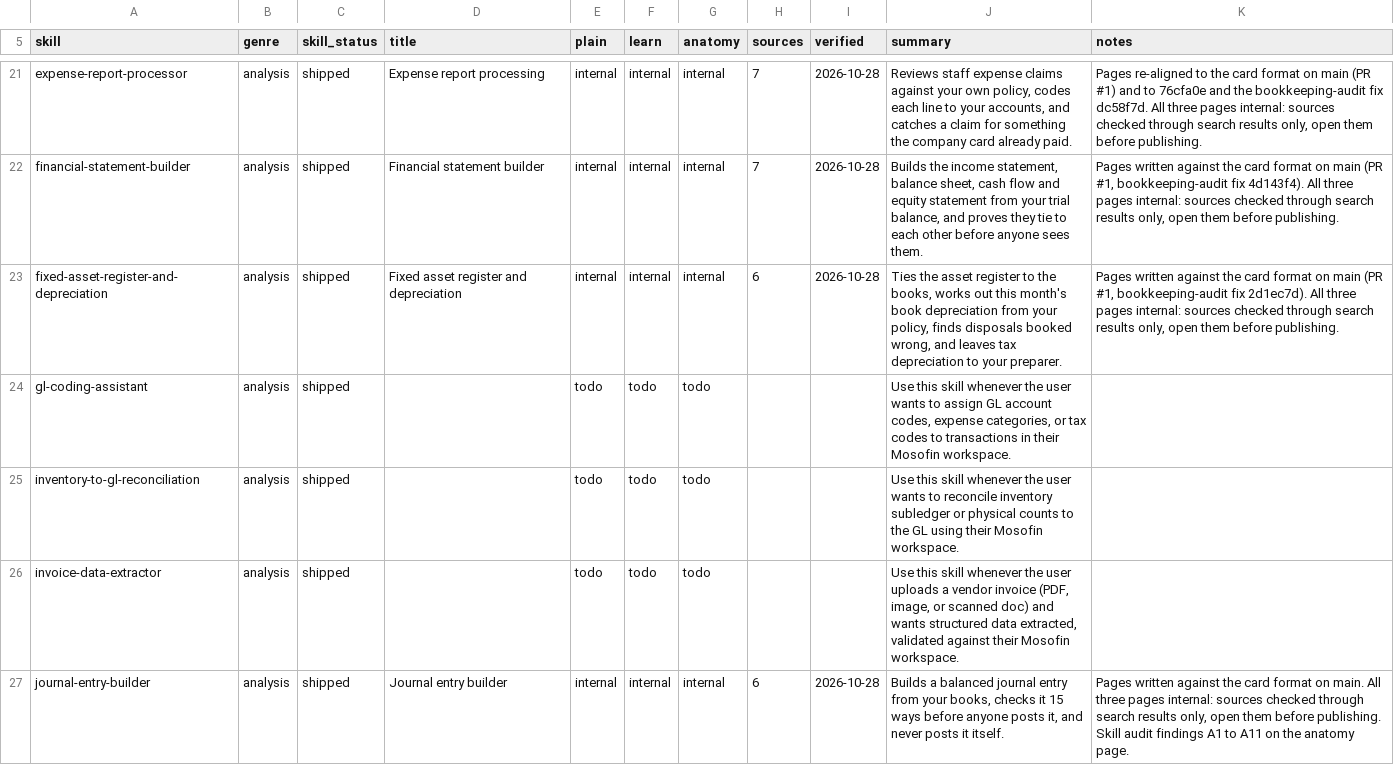
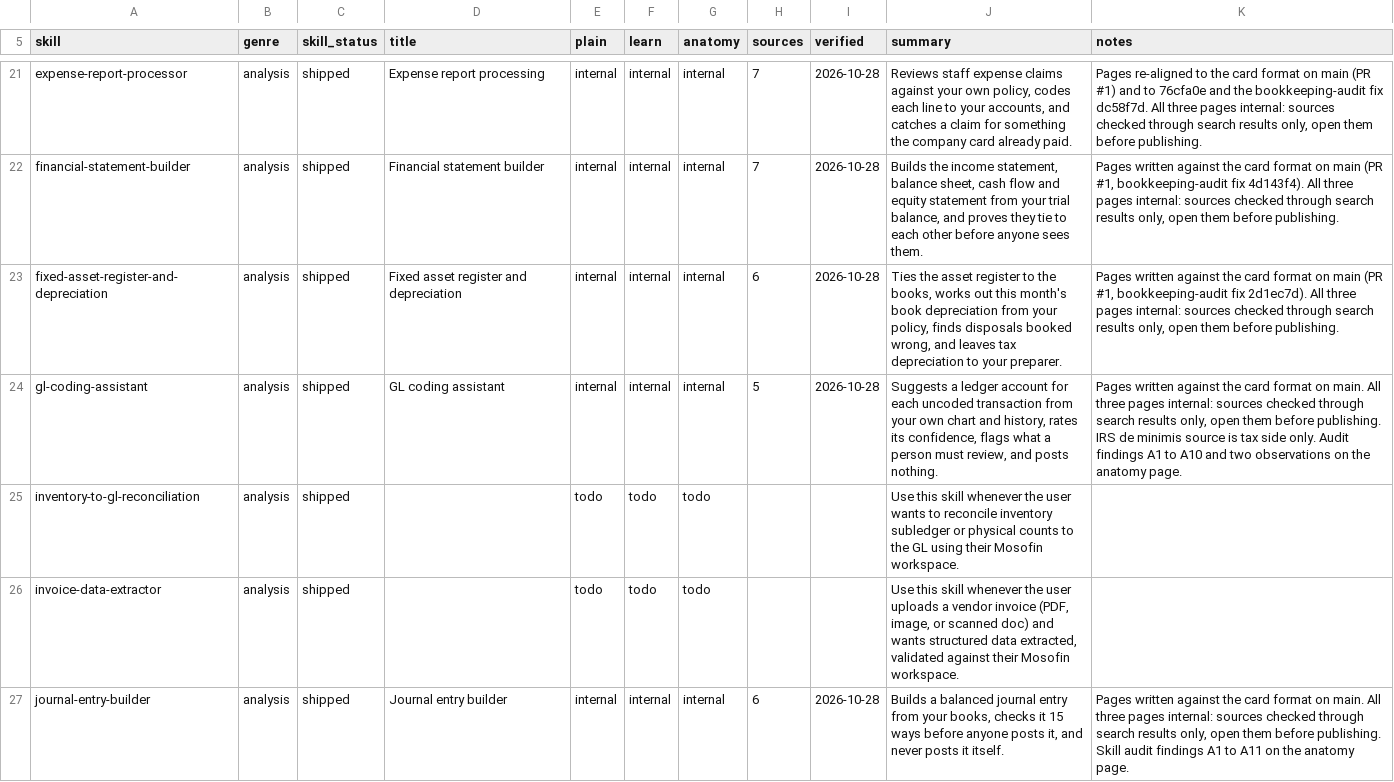
Before and after one commit to MosoFin/mosofin-skill-explainers, a TSV file: tracker.tsv, drawn as a sheet; only a part is shown, gaps mark what is left out.

```diff
--- a/tracker.tsv
+++ b/tracker.tsv
@@ -23,3 +23,3 @@ financial-statement-builder	analysis	shipped	Financial statement builder	interna
 fixed-asset-register-and-depreciation	analysis	shipped	Fixed asset register and depreciation	internal	internal	internal	6	2026-10-28	Ties the asset register to the books, works out this month's book depreciation from your policy, finds disposals booked wrong, and leaves tax depreciation to your preparer.	Pages written against the card format on main (PR #1, bookkeeping-audit fix 2d1ec7d). All three pages internal: sources checked through search results only, open them before publishing.
-gl-coding-assistant	analysis	shipped		todo	todo	todo			Use this skill whenever the user wants to assign GL account codes, expense categories, or tax codes to transactions in their Mosofin workspace.	
+gl-coding-assistant	analysis	shipped	GL coding assistant	internal	internal	internal	5	2026-10-28	Suggests a ledger account for each uncoded transaction from your own chart and history, rates its confidence, flags what a person must review, and posts nothing.	Pages written against the card format on main. All three pages internal: sources checked through search results only, open them before publishing. IRS de minimis source is tax side only. Audit findings A1 to A10 and two observations on the anatomy page.
 inventory-to-gl-reconciliation	analysis	shipped		todo	todo	todo			Use this skill whenever the user wants to reconcile inventory subledger or physical counts to the GL using their Mosofin workspace.	
```
Also changed, not shown: 4 other files.
